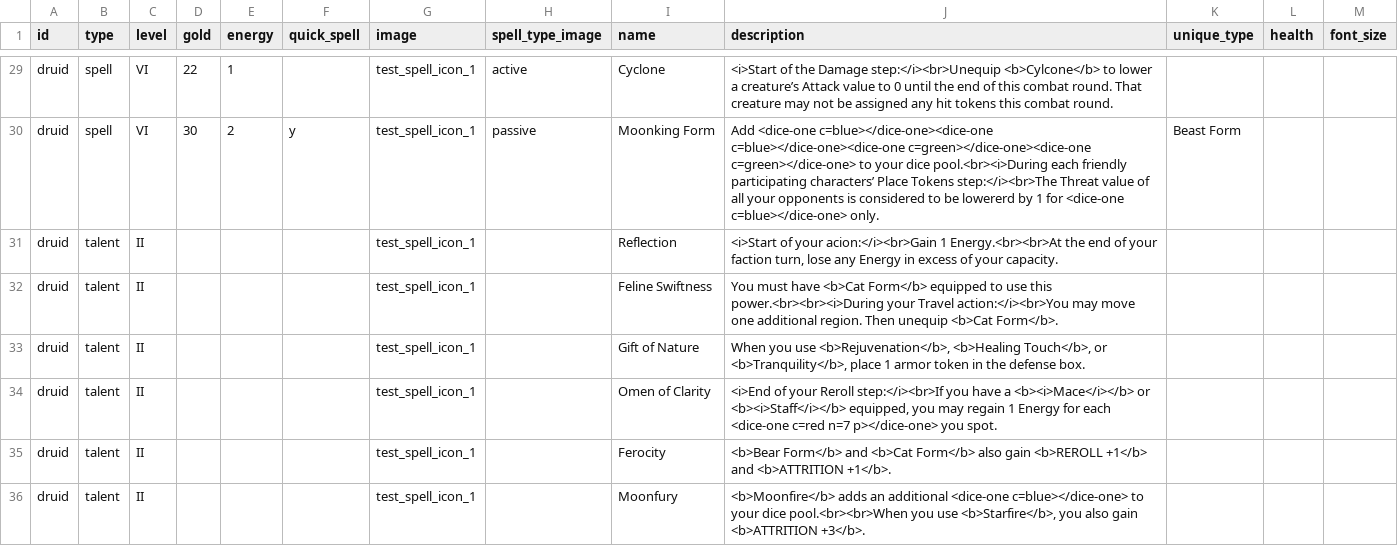
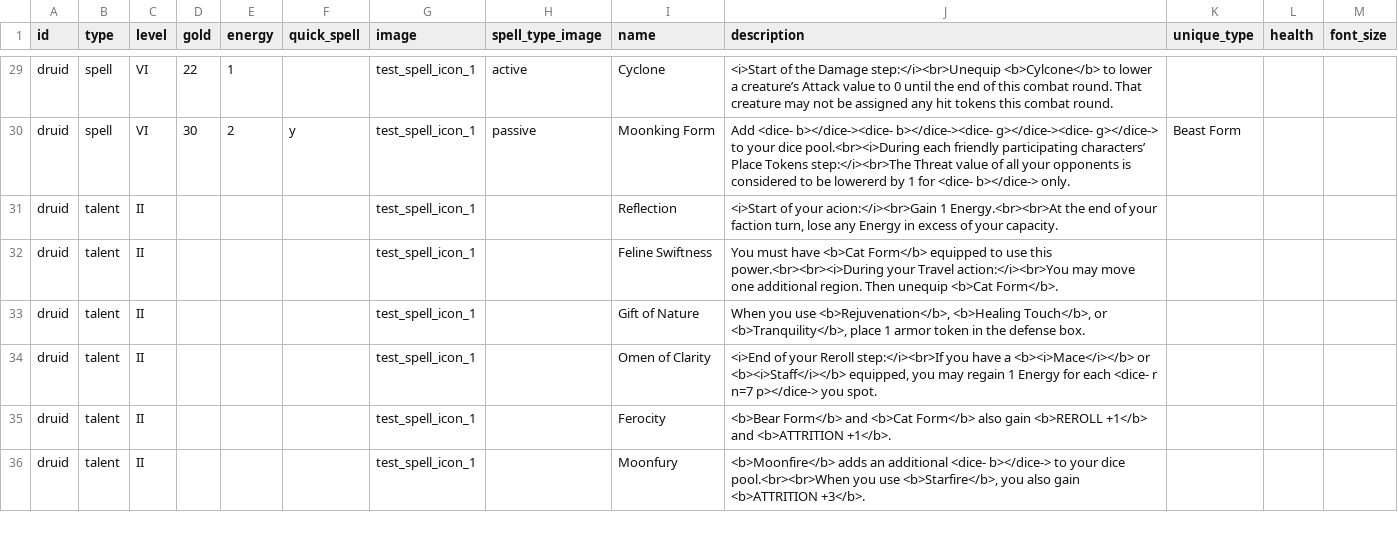
Before and after one commit to NicolasPetrisi/jubbly-card-creator, a CSV file: projects/wow_class_cards/cards.csv, drawn as a sheet; only a part is shown, gaps mark what is left out; the diff covers the shown part only; the diff names each change by its address in the sheet, - before the commit and + after, or states it on an @@ line.

Commit message:
Merged together dice-one and dice-two into a single dice- element with easier argument passing.

```diff
--- a/projects/wow_class_cards/cards.csv
+++ b/projects/wow_class_cards/cards.csv
-J30 (description): Add <dice-one c=blue></dice-one><dice-one c=blue></dice-one><dice-one c=green></dice-one><dice-one c=green></dice-one> to your dice pool.<br><i>During each friendly participating characters’ Place Tokens step:</i><br>The Threat value of all your opponents is considered to be lowererd by 1 for <dice-one c=blue></dice-one> only.
+J30 (description): Add <dice- b></dice-><dice- b></dice-><dice- g></dice-><dice- g></dice-> to your dice pool.<br><i>During each friendly participating characters’ Place Tokens step:</i><br>The Threat value of all your opponents is considered to be lowererd by 1 for <dice- b></dice-> only.
-J34 (description): …for each <dice-one c=red n=7 p></dice-one> you spot.
+J34 (description): …for each <dice- r n=7 p></dice-> you spot.
-J36 (description): …an additional <dice-one c=blue></dice-one> to your…
+J36 (description): …an additional <dice- b></dice-> to your…
```
Also changed, not shown: 58 edited cells elsewhere in this file, 2 other files.
